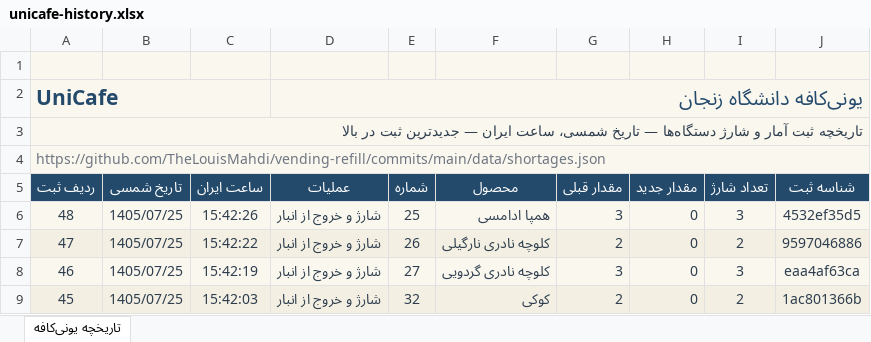
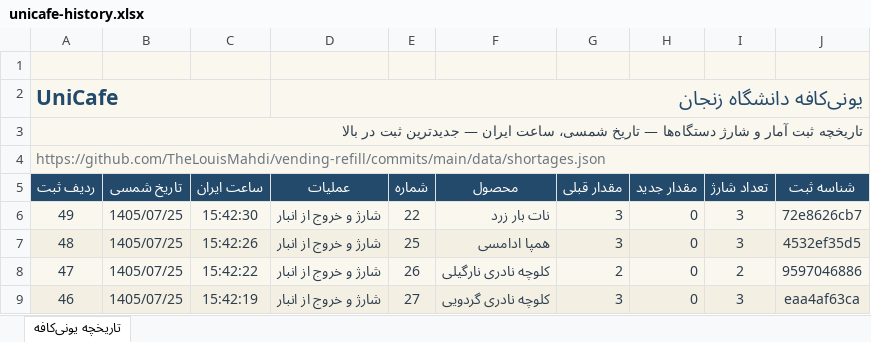
Before and after one commit to TheLouisMahdi/vending-refill, an Excel workbook: data/unicafe-history.xlsx, sheet تاریخچه یونی‌کافه, drawn as a sheet; only a part is shown; the shorter side is filled out with more unchanged rows; values as stored, in another font and other column widths than the file's, no borders; table styles not drawn; the diff names each change by its address in the sheet, - before the commit and + after, or states it on an @@ line.

```diff
--- a/data/unicafe-history.xlsx (sheet تاریخچه یونی‌کافه)
+++ b/data/unicafe-history.xlsx (sheet تاریخچه یونی‌کافه)
+row 6: 49 | 1405/07/25 | 15:42:30 | شارژ و خروج از انبار | 22 | نات بار زرد | 3 | 0 | 3 | 72e8626cb7
```
Also changed, not shown: 2 other files.
